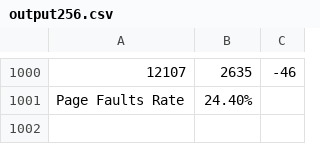
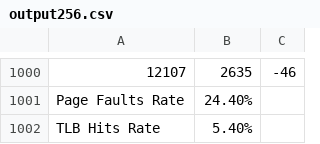
Before and after one commit to emmajonas/MMU, a CSV file: output256.csv, drawn as a sheet; only a part is shown, gaps mark what is left out.

```diff
--- a/output256.csv
+++ b/output256.csv
@@ -1001 +1001,2 @@
 Page Faults Rate, 24.40%,
+TLB Hits Rate, 5.40%,
```
Also changed, not shown: 2 other files.
